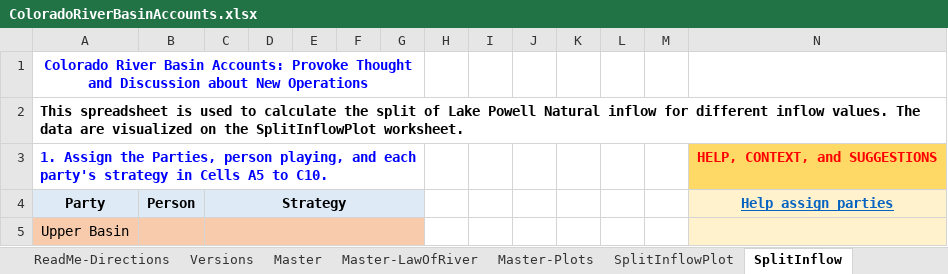
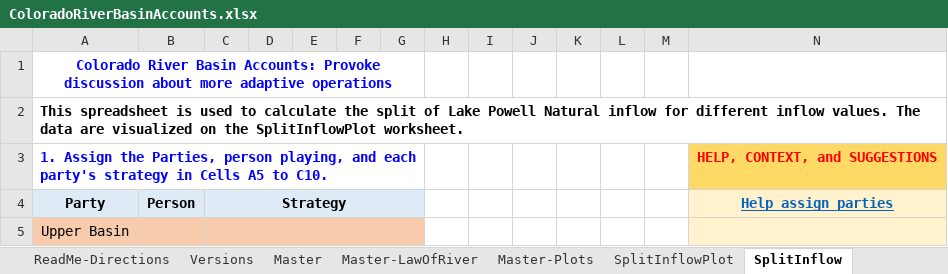
Before and after one commit to dzeke/ColoradoRiverCoding, an Excel workbook: ModelMusings/ColoradoRiverBasinAccounts.xlsx, sheet SplitInflow, drawn as a sheet; only a part is shown; values as stored, in another font and other column widths than the file's, no borders; the diff names each change by its address in the sheet, - before the commit and + after, or states it on an @@ line.

Commit message:
Change to adaptive in spreadsheet

```diff
--- a/ModelMusings/ColoradoRiverBasinAccounts.xlsx (sheet SplitInflow)
+++ b/ModelMusings/ColoradoRiverBasinAccounts.xlsx (sheet SplitInflow)
-A1: …Accounts: Provoke Thought and Discussion about New Operations
+A1: …Accounts: Provoke discussion about more adaptive operations
```
Also changed, not shown: sheet ReadMe-Directions, sheet Master-LawOfRiver, sheet Master, 1 other file.
